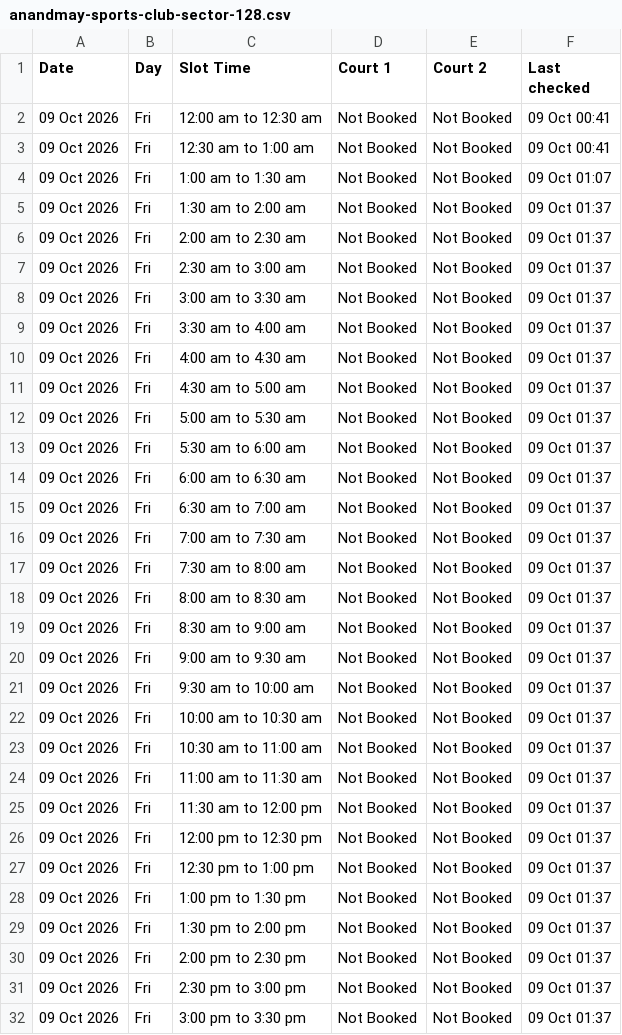
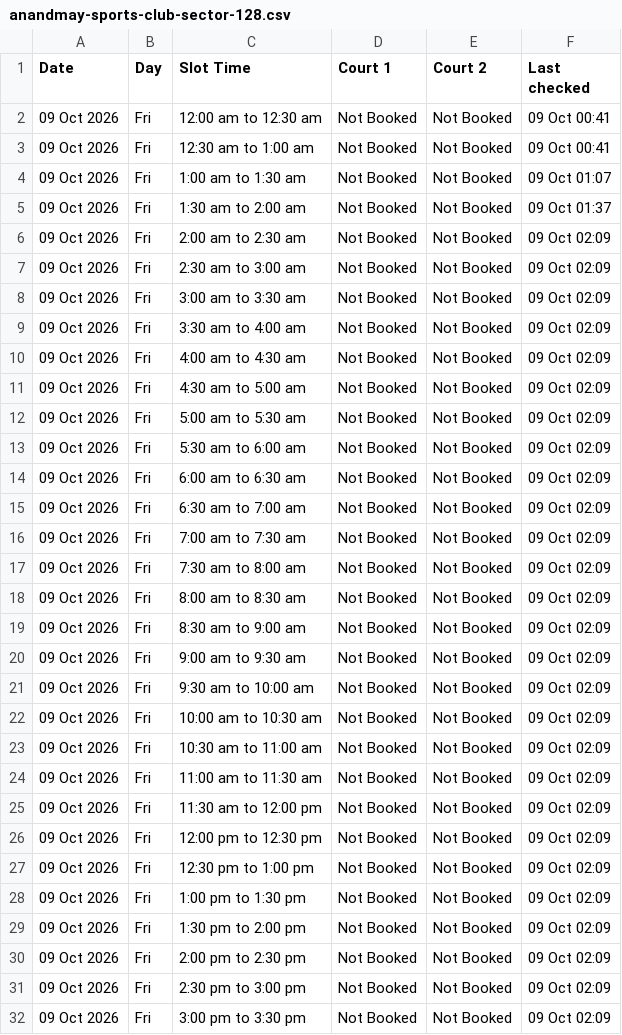
Before and after one commit to vij006/hudle-watch, a CSV file: output/venues/anandmay-sports-club-sector-128.csv, drawn as a sheet; only a part is shown; the diff covers the shown part only.

```diff
--- a/output/venues/anandmay-sports-club-sector-128.csv
+++ b/output/venues/anandmay-sports-club-sector-128.csv
@@ -5,28 +5,28 @@ Date,Day,Slot Time,Court 1,Court 2,Last checked
 09 Oct 2026,Fri,1:30 am to 2:00 am,Not Booked,Not Booked,09 Oct 01:37
-09 Oct 2026,Fri,2:00 am to 2:30 am,Not Booked,Not Booked,09 Oct 01:37
-09 Oct 2026,Fri,2:30 am to 3:00 am,Not Booked,Not Booked,09 Oct 01:37
-09 Oct 2026,Fri,3:00 am to 3:30 am,Not Booked,Not Booked,09 Oct 01:37
-09 Oct 2026,Fri,3:30 am to 4:00 am,Not Booked,Not Booked,09 Oct 01:37
-09 Oct 2026,Fri,4:00 am to 4:30 am,Not Booked,Not Booked,09 Oct 01:37
-09 Oct 2026,Fri,4:30 am to 5:00 am,Not Booked,Not Booked,09 Oct 01:37
-09 Oct 2026,Fri,5:00 am to 5:30 am,Not Booked,Not Booked,09 Oct 01:37
-09 Oct 2026,Fri,5:30 am to 6:00 am,Not Booked,Not Booked,09 Oct 01:37
-09 Oct 2026,Fri,6:00 am to 6:30 am,Not Booked,Not Booked,09 Oct 01:37
-09 Oct 2026,Fri,6:30 am to 7:00 am,Not Booked,Not Booked,09 Oct 01:37
-09 Oct 2026,Fri,7:00 am to 7:30 am,Not Booked,Not Booked,09 Oct 01:37
-09 Oct 2026,Fri,7:30 am to 8:00 am,Not Booked,Not Booked,09 Oct 01:37
-09 Oct 2026,Fri,8:00 am to 8:30 am,Not Booked,Not Booked,09 Oct 01:37
-09 Oct 2026,Fri,8:30 am to 9:00 am,Not Booked,Not Booked,09 Oct 01:37
-09 Oct 2026,Fri,9:00 am to 9:30 am,Not Booked,Not Booked,09 Oct 01:37
-09 Oct 2026,Fri,9:30 am to 10:00 am,Not Booked,Not Booked,09 Oct 01:37
-09 Oct 2026,Fri,10:00 am to 10:30 am,Not Booked,Not Booked,09 Oct 01:37
-09 Oct 2026,Fri,10:30 am to 11:00 am,Not Booked,Not Booked,09 Oct 01:37
-09 Oct 2026,Fri,11:00 am to 11:30 am,Not Booked,Not Booked,09 Oct 01:37
-09 Oct 2026,Fri,11:30 am to 12:00 pm,Not Booked,Not Booked,09 Oct 01:37
-09 Oct 2026,Fri,12:00 pm to 12:30 pm,Not Booked,Not Booked,09 Oct 01:37
-09 Oct 2026,Fri,12:30 pm to 1:00 pm,Not Booked,Not Booked,09 Oct 01:37
-09 Oct 2026,Fri,1:00 pm to 1:30 pm,Not Booked,Not Booked,09 Oct 01:37
-09 Oct 2026,Fri,1:30 pm to 2:00 pm,Not Booked,Not Booked,09 Oct 01:37
-09 Oct 2026,Fri,2:00 pm to 2:30 pm,Not Booked,Not Booked,09 Oct 01:37
-09 Oct 2026,Fri,2:30 pm to 3:00 pm,Not Booked,Not Booked,09 Oct 01:37
-09 Oct 2026,Fri,3:00 pm to 3:30 pm,Not Booked,Not Booked,09 Oct 01:37
+09 Oct 2026,Fri,2:00 am to 2:30 am,Not Booked,Not Booked,09 Oct 02:09
+09 Oct 2026,Fri,2:30 am to 3:00 am,Not Booked,Not Booked,09 Oct 02:09
+09 Oct 2026,Fri,3:00 am to 3:30 am,Not Booked,Not Booked,09 Oct 02:09
+09 Oct 2026,Fri,3:30 am to 4:00 am,Not Booked,Not Booked,09 Oct 02:09
+09 Oct 2026,Fri,4:00 am to 4:30 am,Not Booked,Not Booked,09 Oct 02:09
+09 Oct 2026,Fri,4:30 am to 5:00 am,Not Booked,Not Booked,09 Oct 02:09
+09 Oct 2026,Fri,5:00 am to 5:30 am,Not Booked,Not Booked,09 Oct 02:09
+09 Oct 2026,Fri,5:30 am to 6:00 am,Not Booked,Not Booked,09 Oct 02:09
+09 Oct 2026,Fri,6:00 am to 6:30 am,Not Booked,Not Booked,09 Oct 02:09
+09 Oct 2026,Fri,6:30 am to 7:00 am,Not Booked,Not Booked,09 Oct 02:09
+09 Oct 2026,Fri,7:00 am to 7:30 am,Not Booked,Not Booked,09 Oct 02:09
+09 Oct 2026,Fri,7:30 am to 8:00 am,Not Booked,Not Booked,09 Oct 02:09
+09 Oct 2026,Fri,8:00 am to 8:30 am,Not Booked,Not Booked,09 Oct 02:09
+09 Oct 2026,Fri,8:30 am to 9:00 am,Not Booked,Not Booked,09 Oct 02:09
+09 Oct 2026,Fri,9:00 am to 9:30 am,Not Booked,Not Booked,09 Oct 02:09
+09 Oct 2026,Fri,9:30 am to 10:00 am,Not Booked,Not Booked,09 Oct 02:09
+09 Oct 2026,Fri,10:00 am to 10:30 am,Not Booked,Not Booked,09 Oct 02:09
+09 Oct 2026,Fri,10:30 am to 11:00 am,Not Booked,Not Booked,09 Oct 02:09
+09 Oct 2026,Fri,11:00 am to 11:30 am,Not Booked,Not Booked,09 Oct 02:09
+09 Oct 2026,Fri,11:30 am to 12:00 pm,Not Booked,Not Booked,09 Oct 02:09
+09 Oct 2026,Fri,12:00 pm to 12:30 pm,Not Booked,Not Booked,09 Oct 02:09
+09 Oct 2026,Fri,12:30 pm to 1:00 pm,Not Booked,Not Booked,09 Oct 02:09
+09 Oct 2026,Fri,1:00 pm to 1:30 pm,Not Booked,Not Booked,09 Oct 02:09
+09 Oct 2026,Fri,1:30 pm to 2:00 pm,Not Booked,Not Booked,09 Oct 02:09
+09 Oct 2026,Fri,2:00 pm to 2:30 pm,Not Booked,Not Booked,09 Oct 02:09
+09 Oct 2026,Fri,2:30 pm to 3:00 pm,Not Booked,Not Booked,09 Oct 02:09
+09 Oct 2026,Fri,3:00 pm to 3:30 pm,Not Booked,Not Booked,09 Oct 02:09
```
Also changed, not shown: 17 edited cells elsewhere in this file, output/latest.csv, output/venues/arena-44.csv, 23 other files.
